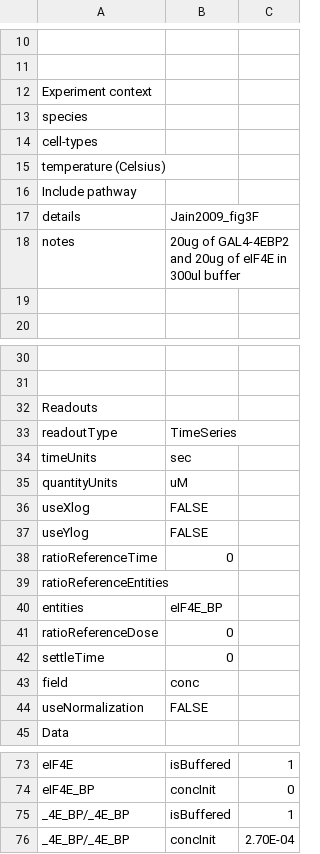
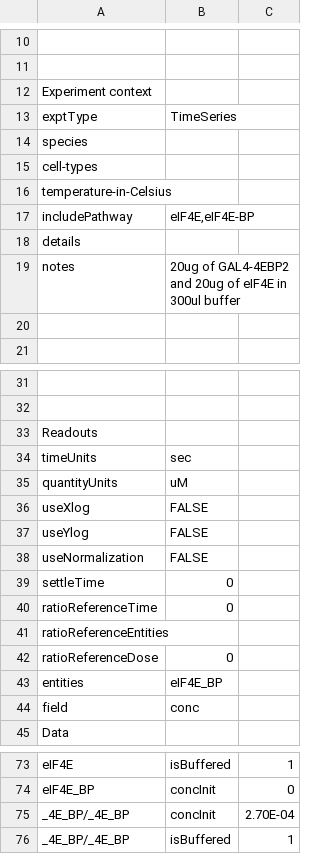
Before and after one commit to BhallaLab/FindSim, a TSV file: Curated/FindSim-Jain2009_Fig3F.tsv, drawn as a sheet; only a part is shown, gaps mark what is left out; removed rows and columns are numbered as before the commit, all else as after; the diff covers the shown part only; the diff names each change by its address in the sheet, - before the commit and + after, or states it on an @@ line.

Commit message:
updated exptType in tsv files

```diff
--- a/Curated/FindSim-Jain2009_Fig3F.tsv
+++ b/Curated/FindSim-Jain2009_Fig3F.tsv
+row 13: exptType | TimeSeries
-A16: temperature (Celsius)
+A16: temperature-in-Celsius
-row 16: Include pathway
+row 17: includePathway | eIF4E,eIF4E-BP
-B18: Jain2009_fig3F
+B18: (empty)
-row 33: readoutType | TimeSeries
@@ row 44 moved to row 38: useNormalization @@
@@ row 42 moved to row 39: settleTime @@
@@ row 41 moved to row 42: ratioReferenceDose @@
@@ row 76 moved to row 75: _4E_BP/_4E_BP @@
```
Also changed, not shown: 4 edited cells elsewhere in this file, Curated/FindSim-Bhalla1999_fig2B.tsv, Curated/FindSim-Jain2009_Fig2B.tsv, 2 other files.
